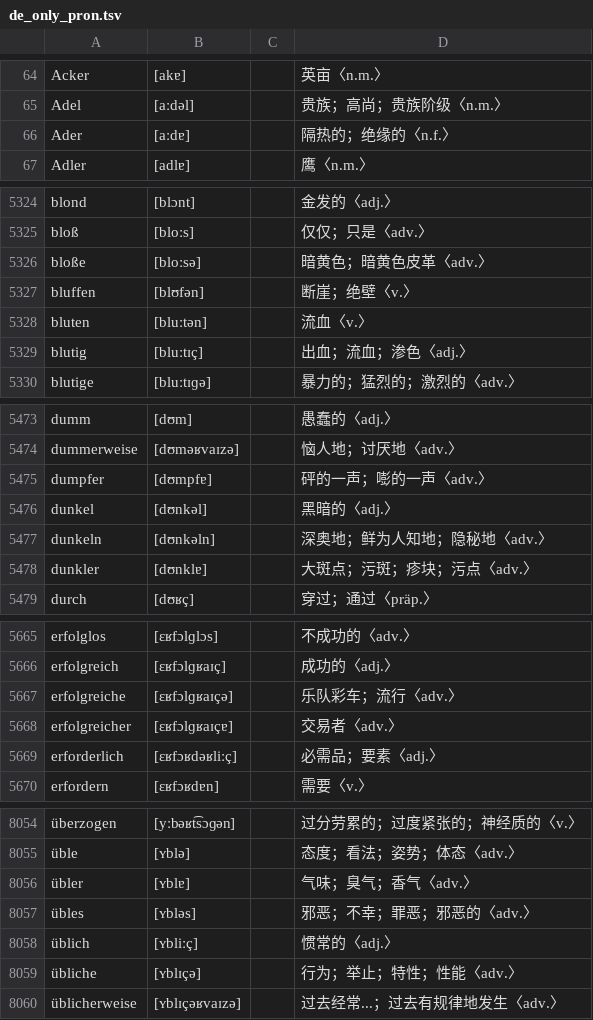
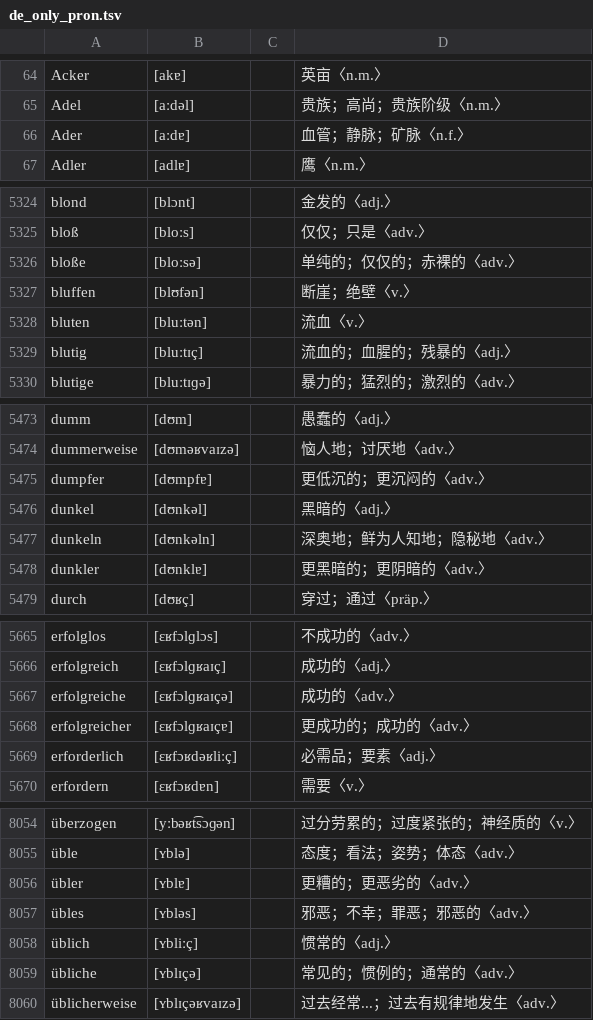
Before and after one commit to hanserdesu/WCP-MultiLanguage, a TSV file: languages/de/output/de_db_payload/de_only_pron.tsv, drawn as a sheet; only a part is shown, gaps mark what is left out; the diff covers the shown part only; the diff names each change by its address in the sheet, - before the commit and + after, or states it on an @@ line.

```diff
--- a/languages/de/output/de_db_payload/de_only_pron.tsv
+++ b/languages/de/output/de_db_payload/de_only_pron.tsv
-D66: 隔热的；绝缘的〈n.f.〉
+D66: 血管；静脉；矿脉〈n.f.〉
-D5326: 暗黄色；暗黄色皮革〈adv.〉
+D5326: 单纯的；仅仅的；赤裸的〈adv.〉
-D5329: 出血；流血；渗色〈adj.〉
+D5329: 流血的；血腥的；残暴的〈adj.〉
-D5475: 砰的一声；嘭的一声〈adv.〉
+D5475: 更低沉的；更沉闷的〈adv.〉
-D5478: 大斑点；污斑；疹块；污点〈adv.〉
+D5478: 更黑暗的；更阴暗的〈adv.〉
-D5667: 乐队彩车；流行〈adv.〉
+D5667: 成功的〈adv.〉
-D5668: 交易者〈adv.〉
+D5668: 更成功的；成功的〈adv.〉
-D8056: 气味；臭气；香气〈adv.〉
+D8056: 更糟的；更恶劣的〈adv.〉
-D8059: 行为；举止；特性；性能〈adv.〉
+D8059: 常见的；惯例的；通常的〈adv.〉
```
Also changed, not shown: 138 edited cells elsewhere in this file, languages/de/output/de_db_payload/de_pron.tsv, 12 other files.
